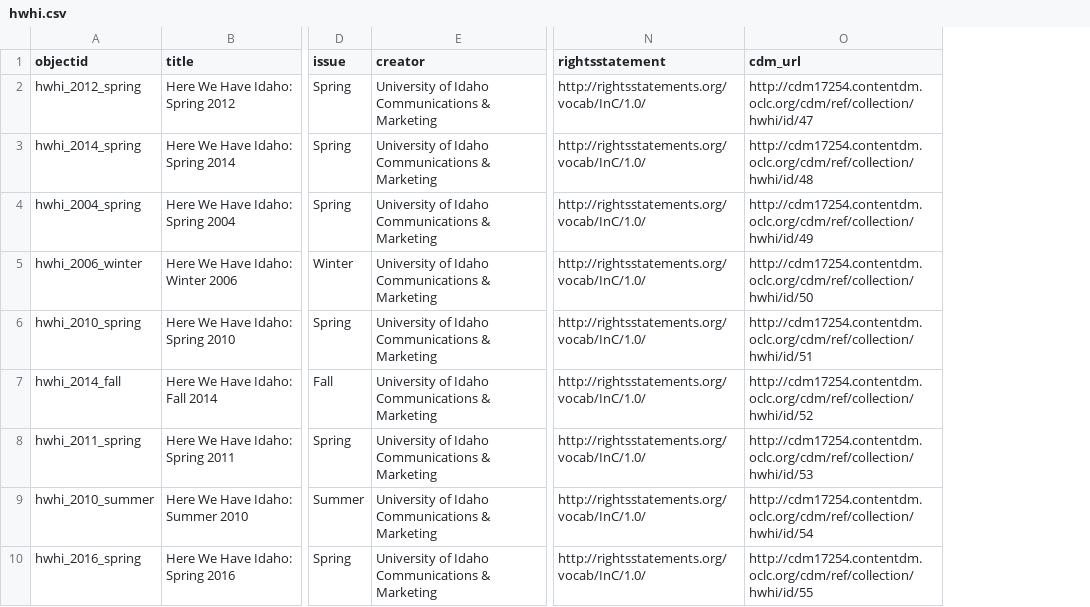
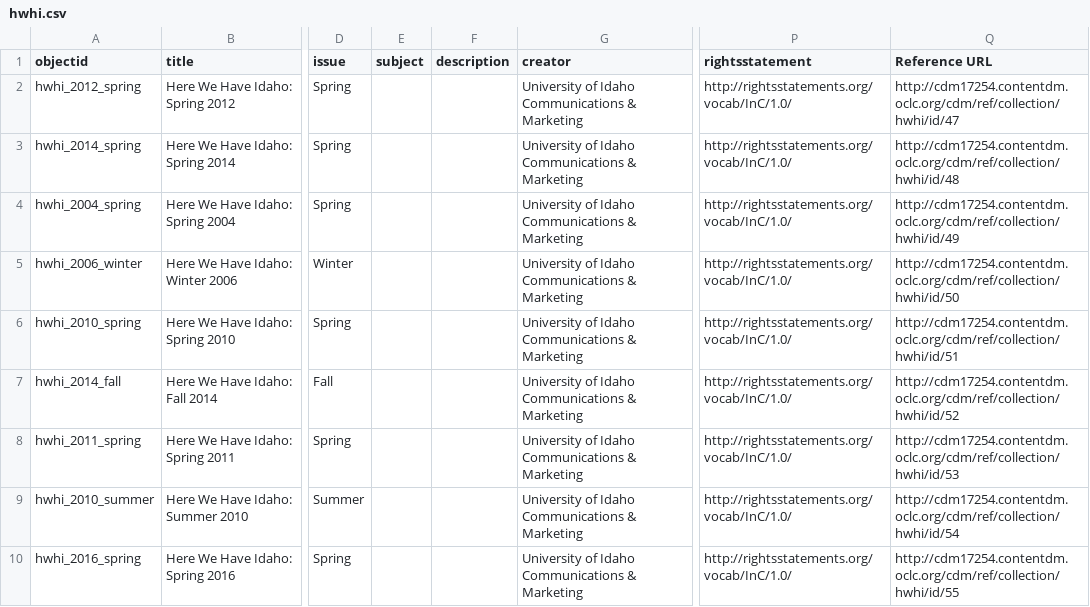
Before and after one commit to uidaholib/collectionbuilder-cdm-template, a CSV file: _data/hwhi.csv, drawn as a sheet; only a part is shown, gaps mark what is left out; addresses are those after the commit; the diff covers the shown part only; the diff names each change by its address in the sheet, - before the commit and + after, or states it on an @@ line.

```diff
--- a/_data/hwhi.csv
+++ b/_data/hwhi.csv
+column E (subject), empty
+column F (description), empty
-Q1: cdm_url
+Q1: Reference URL
```
Also changed, not shown: 2 added rows and 1 edited cell elsewhere in this file, 1 other file.
